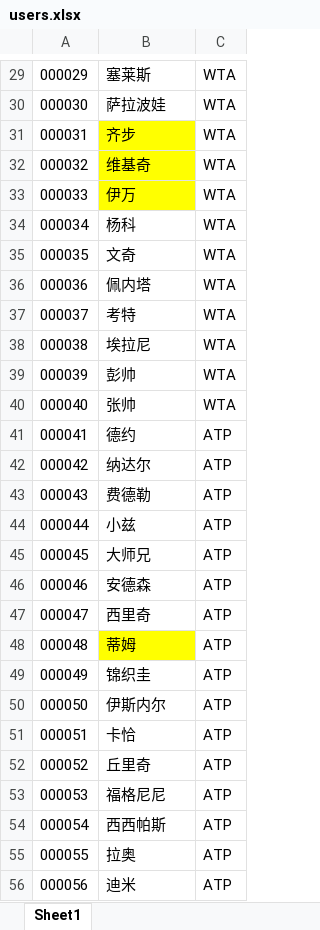
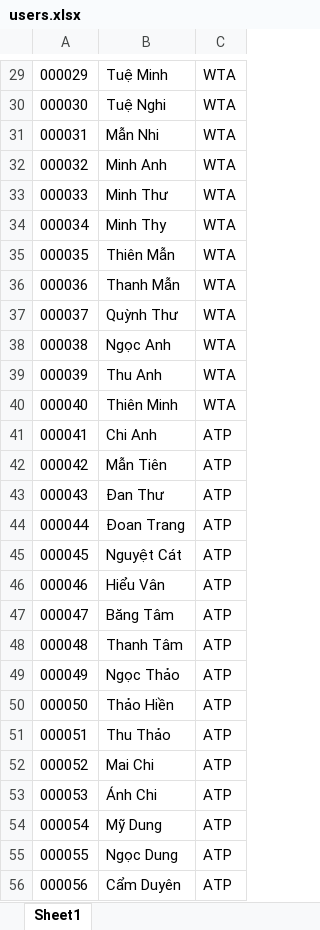
Before and after one commit to NgDuyPhong/lucky-draw, an Excel workbook: server/data/users.xlsx, sheet Sheet1, drawn as a sheet; only a part is shown, gaps mark what is left out; values as stored, in another font and other column widths than the file's, no borders; the diff covers the shown part only; the diff names each change by its address in the sheet, - before the commit and + after, or states it on an @@ line.

```diff
--- a/server/data/users.xlsx (sheet Sheet1)
+++ b/server/data/users.xlsx (sheet Sheet1)
-B29: 塞莱斯
+B29: Tuệ Minh
-B30: 萨拉波娃
+B30: Tuệ Nghi
-B31: 齐步
+B31: Mẫn Nhi
-B31:B33 fill: #FFFF00
+B31:B33 fill: none
-B32: 维基奇
+B32: Minh Anh
-B33: 伊万
+B33: Minh Thư
-B34: 杨科
+B34: Minh Thy
-B35: 文奇
+B35: Thiên Mẫn
-B36: 佩内塔
+B36: Thanh Mẫn
-B37: 考特
+B37: Quỳnh Thư
-B38: 埃拉尼
+B38: Ngọc Anh
-B39: 彭帅
+B39: Thu Anh
-B40: 张帅
+B40: Thiên Minh
-B41: 德约
+B41: Chi Anh
-B42: 纳达尔
+B42: Mẫn Tiên
-B43: 费德勒
+B43: Đan Thư
-B44: 小兹
+B44: Đoan Trang
-B45: 大师兄
+B45: Nguyệt Cát
-B46: 安德森
+B46: Hiểu Vân
-B47: 西里奇
+B47: Băng Tâm
-B48: 蒂姆
+B48: Thanh Tâm
-B48 fill: #FFFF00
+B48 fill: none
-B49: 锦织圭
+B49: Ngọc Thảo
-B50: 伊斯内尔
+B50: Thảo Hiền
-B51: 卡恰
+B51: Thu Thảo
-B52: 丘里奇
+B52: Mai Chi
-B53: 福格尼尼
+B53: Ánh Chi
-B54: 西西帕斯
+B54: Mỹ Dung
-B55: 拉奥
+B55: Ngọc Dung
-B56: 迪米
+B56: Cẩm Duyên
```
Also changed, not shown: 1 added row, 1 removed row and 146 edited cells elsewhere in this sheet, 37 other files.
